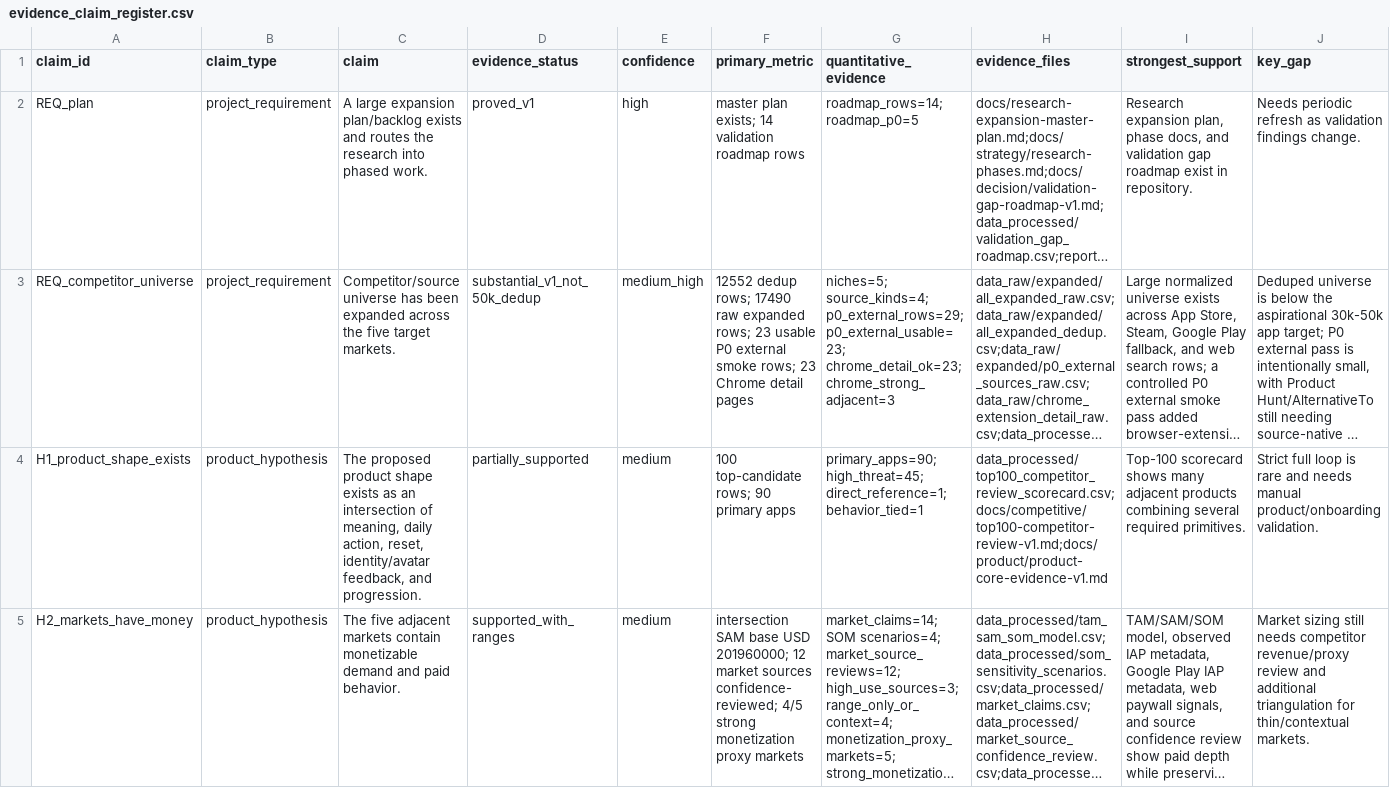
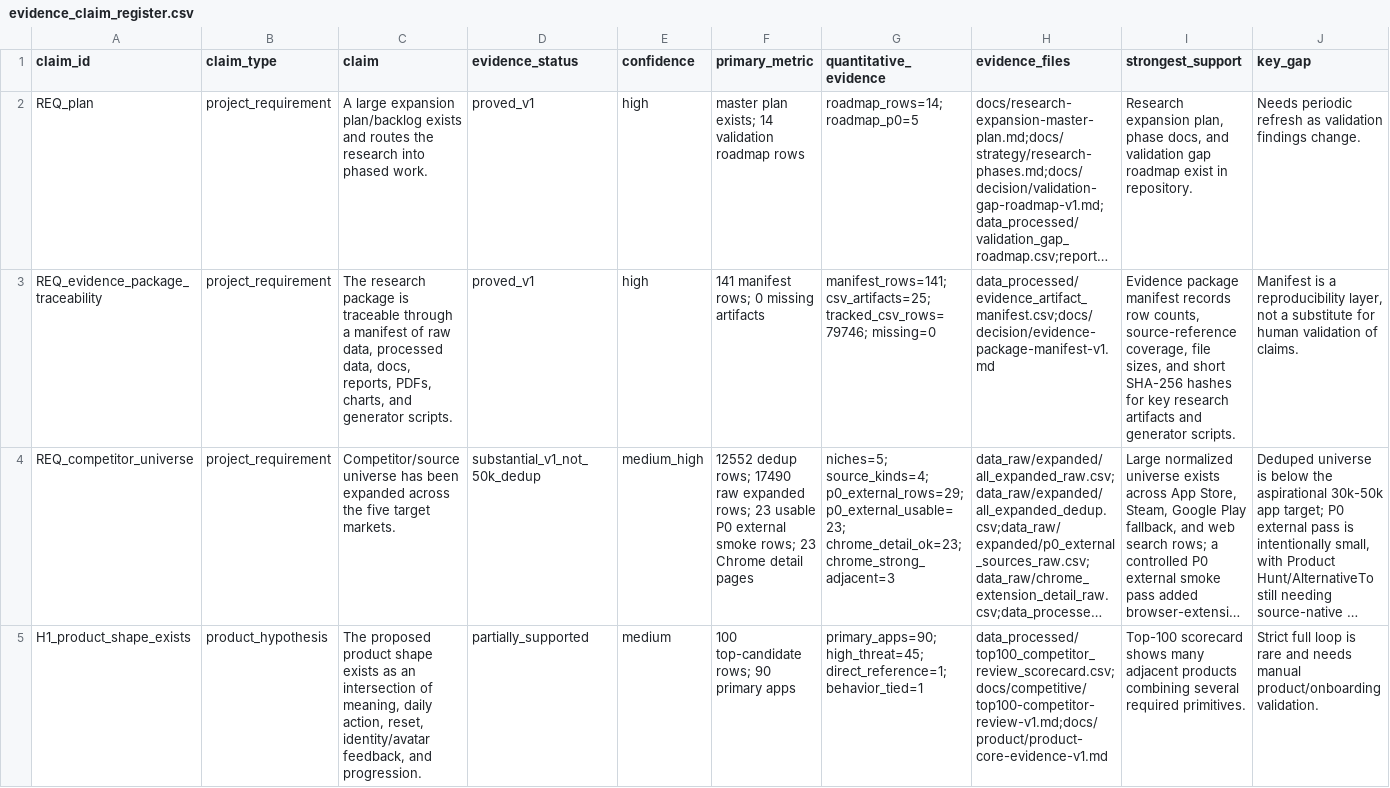
Before and after one commit to kirbudilov01/alina-research, a CSV file: data_processed/evidence_claim_register.csv, drawn as a sheet; only a part is shown; the shorter side is filled out with more unchanged rows; long unchanged cells end in …; rows hold the shown columns only; the diff names each change by its address in the sheet, - before the commit and + after, or states it on an @@ line.

Commit message:
Add evidence package manifest

```diff
--- a/data_processed/evidence_claim_register.csv
+++ b/data_processed/evidence_claim_register.csv
+row 3: REQ_evidence_package_traceability | project_requirement | The research package is traceable through a manifest of raw data, processed data, docs, reports, PDFs, charts, and generator scripts. | proved_v1 | high | 141 manifest rows; 0 missing artifacts | manifest_rows=141; csv_artifacts=25; tracked_csv_rows=79746; missing=0 | data_processed/evidence_artifact_manifest.csv;docs/decision/evidence-package-manifest-v1.md | Evidence package manifest records row counts, source-reference coverage, file sizes, and short SHA-256 hashes for key research artifacts and generator scripts. | Manifest is a reproducibility layer, not a substitute for human validation of claims.
```
Also changed, not shown: 12 other files.
